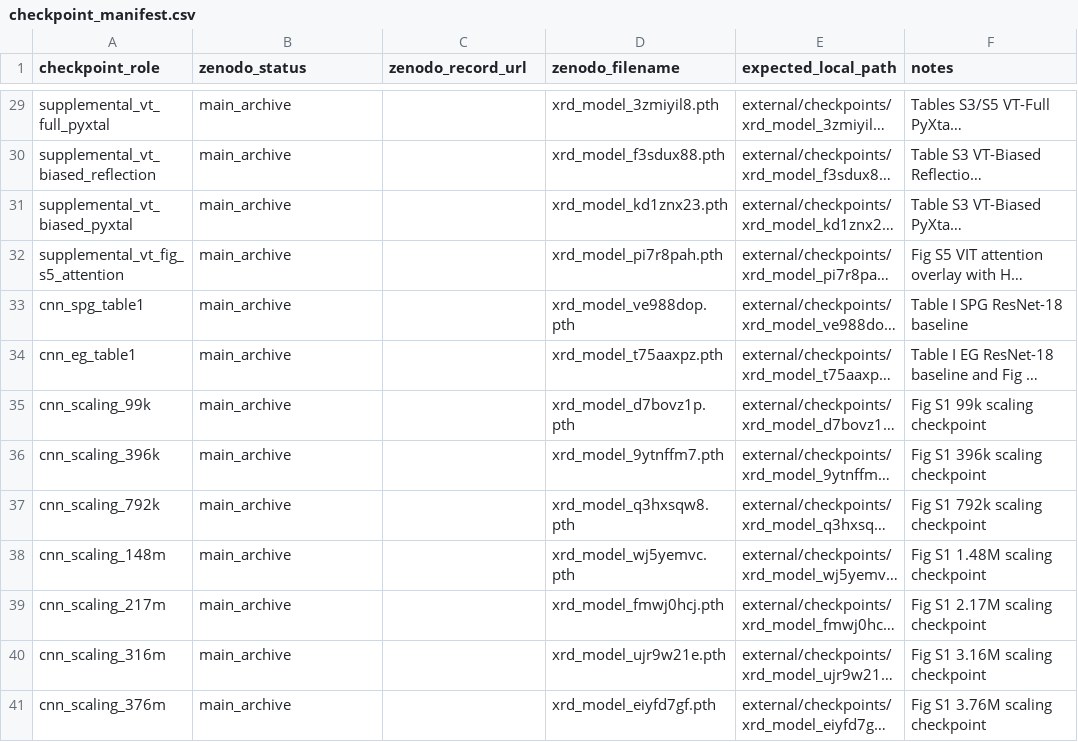
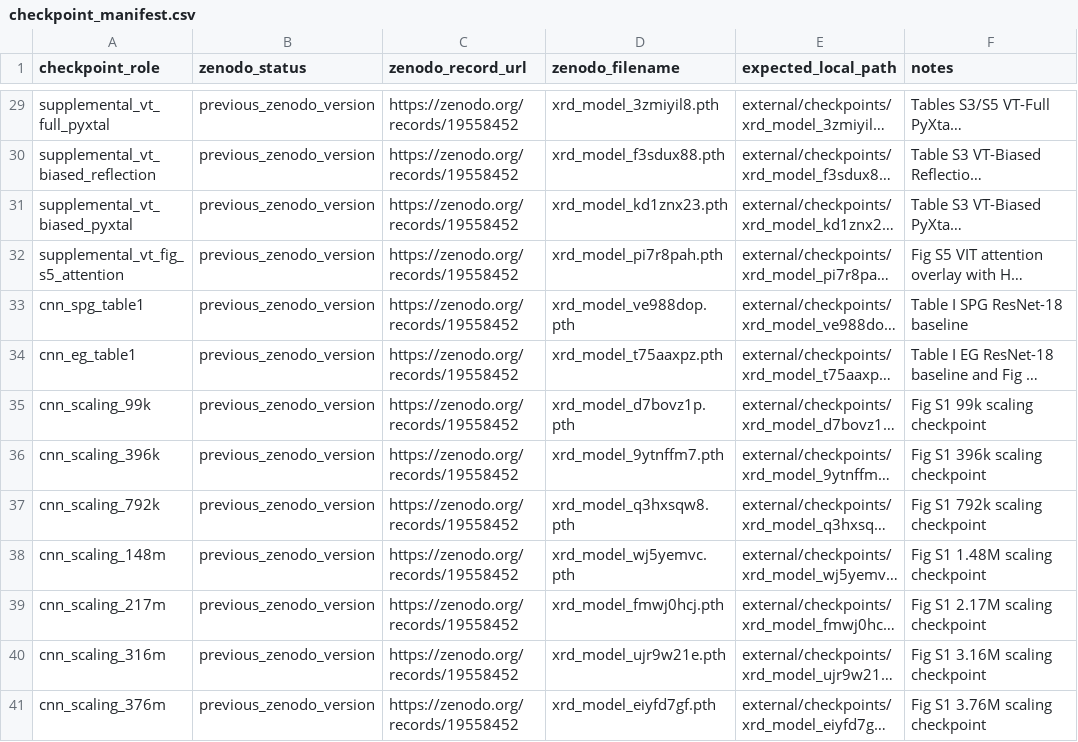
Before and after one commit to scattering/paper-ai-diffraction, a CSV file: reproducibility/checkpoint_manifest.csv, drawn as a sheet; only a part is shown, gaps mark what is left out; long unchanged cells end in …; the diff covers the shown part only; the diff names each change by its address in the sheet, - before the commit and + after, or states it on an @@ line.

Commit message:
Update Zenodo release metadata

```diff
--- a/reproducibility/checkpoint_manifest.csv
+++ b/reproducibility/checkpoint_manifest.csv
-B29:B41 (zenodo_status): main_archive
+B29:B41 (zenodo_status): previous_zenodo_version
-C29:C41 (zenodo_record_url): (empty)
+C29:C41 (zenodo_record_url): https://zenodo.org/records/19558452
```
Also changed, not shown: 90 edited cells elsewhere in this file, reproducibility/dataset_manifest.csv, 5 other files.
